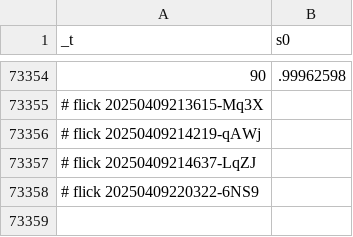
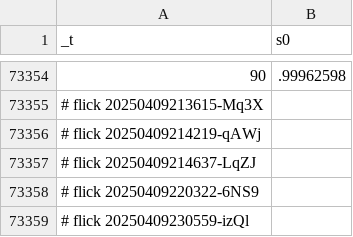
Before and after one commit to abikesa/false-font, a CSV file: kitabo/ensi/ukubona/donorcase/test2/assets/csv/s0_2.csv, drawn as a sheet; only a part is shown, gaps mark what is left out.

Commit message:
kitabo/ensi/ukubona/donorcase/test2/assets/csv/s0_2.csv

```diff
--- a/kitabo/ensi/ukubona/donorcase/test2/assets/csv/s0_2.csv
+++ b/kitabo/ensi/ukubona/donorcase/test2/assets/csv/s0_2.csv
@@ -73358 +73358,2 @@ _t,s0
 # flick 20250409220322-6NS9
+# flick 20250409230559-izQl
```
